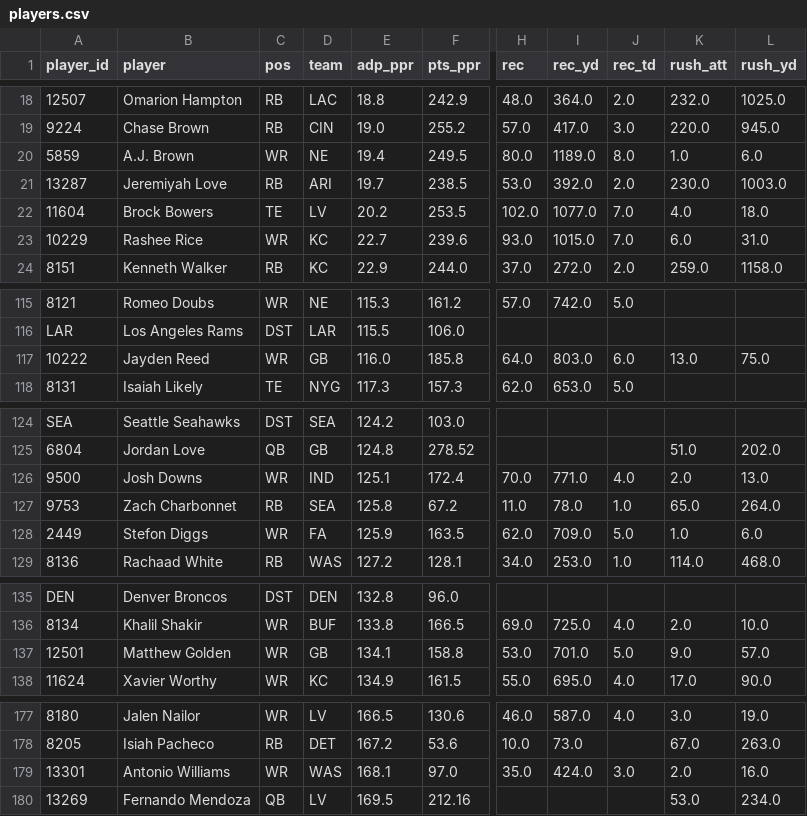
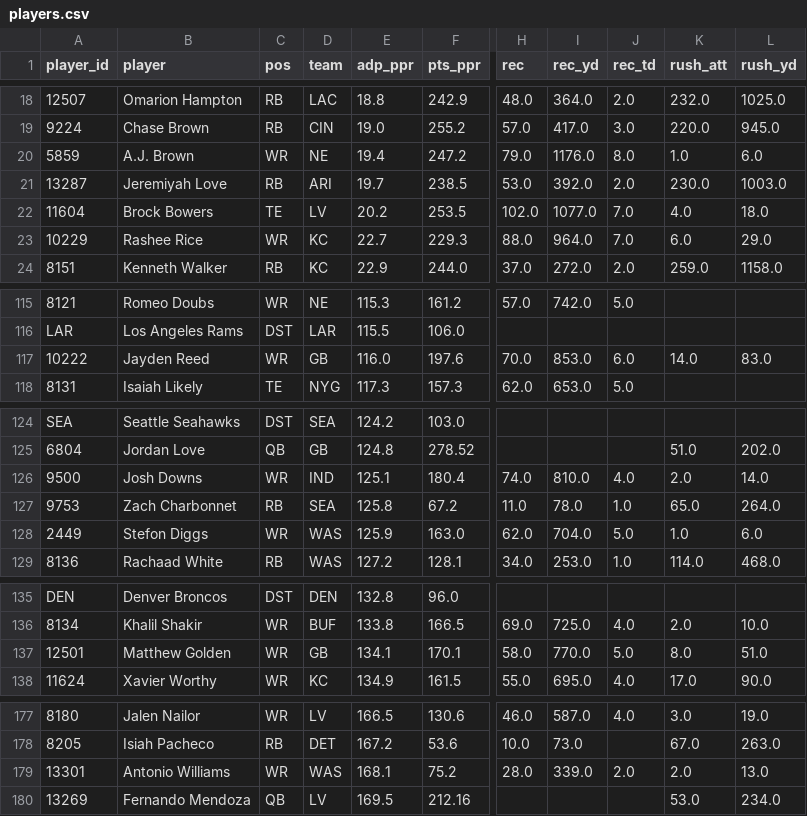
Before and after one commit to jujubosh/2026-draft, a CSV file: players.csv, drawn as a sheet; only a part is shown, gaps mark what is left out; the diff covers the shown part only; the diff names each change by its address in the sheet, - before the commit and + after, or states it on an @@ line.

```diff
--- a/players.csv
+++ b/players.csv
-F20 (pts_ppr): 249.5
+F20 (pts_ppr): 247.2
-H20 (rec): 80.0
+H20 (rec): 79.0
-I20 (rec_yd): 1189.0
+I20 (rec_yd): 1176.0
-F23 (pts_ppr): 239.6
+F23 (pts_ppr): 229.3
-H23 (rec): 93.0
+H23 (rec): 88.0
-I23 (rec_yd): 1015.0
+I23 (rec_yd): 964.0
-L23 (rush_yd): 31.0
+L23 (rush_yd): 29.0
-F117 (pts_ppr): 185.8
+F117 (pts_ppr): 197.6
-H117 (rec): 64.0
+H117 (rec): 70.0
-I117 (rec_yd): 803.0
+I117 (rec_yd): 853.0
-K117 (rush_att): 13.0
+K117 (rush_att): 14.0
-L117 (rush_yd): 75.0
+L117 (rush_yd): 83.0
-F126 (pts_ppr): 172.4
+F126 (pts_ppr): 180.4
-H126 (rec): 70.0
+H126 (rec): 74.0
-I126 (rec_yd): 771.0
+I126 (rec_yd): 810.0
-L126 (rush_yd): 13.0
+L126 (rush_yd): 14.0
-D128 (team): FA
+D128 (team): WAS
-F128 (pts_ppr): 163.5
+F128 (pts_ppr): 163.0
-I128 (rec_yd): 709.0
+I128 (rec_yd): 704.0
-F137 (pts_ppr): 158.8
+F137 (pts_ppr): 170.1
-H137 (rec): 53.0
+H137 (rec): 58.0
-I137 (rec_yd): 701.0
+I137 (rec_yd): 770.0
-K137 (rush_att): 9.0
+K137 (rush_att): 8.0
-L137 (rush_yd): 57.0
+L137 (rush_yd): 51.0
-F179 (pts_ppr): 97.0
+F179 (pts_ppr): 75.2
-H179 (rec): 35.0
+H179 (rec): 28.0
-I179 (rec_yd): 424.0
+I179 (rec_yd): 339.0
-J179 (rec_td): 3.0
+J179 (rec_td): 2.0
-L179 (rush_yd): 16.0
+L179 (rush_yd): 13.0
```
Also changed, not shown: 79 edited cells elsewhere in this file, cheat_sheet.csv, 9 other files.
